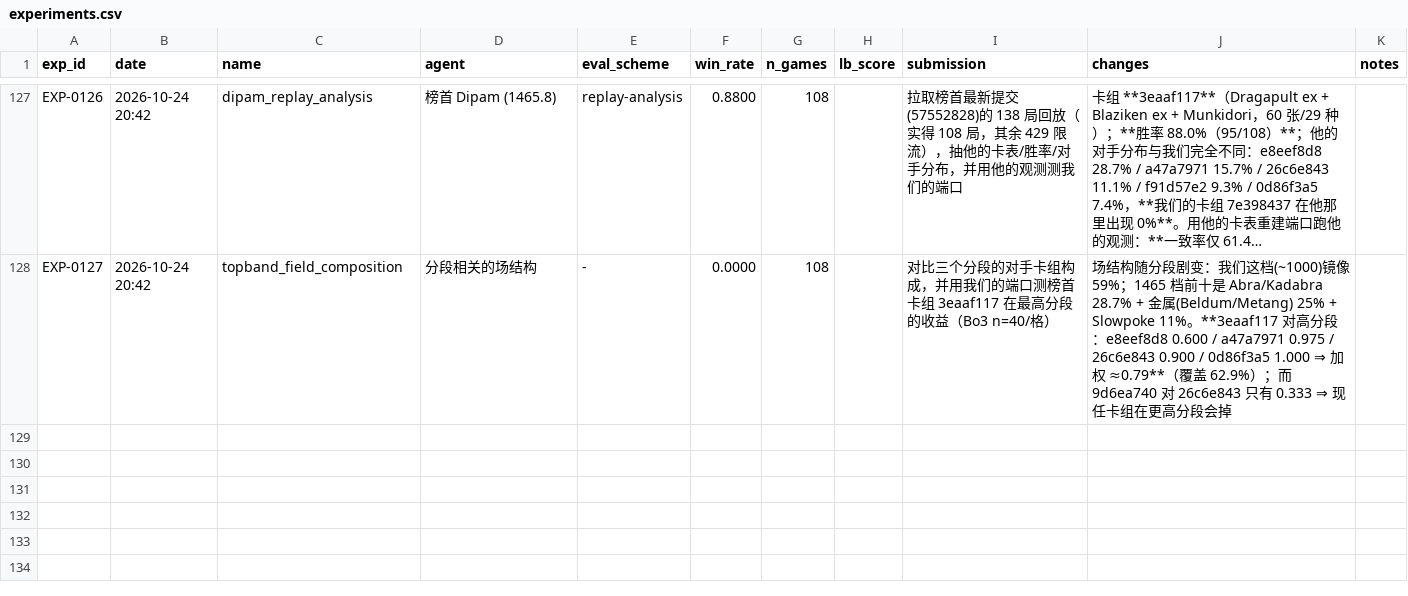
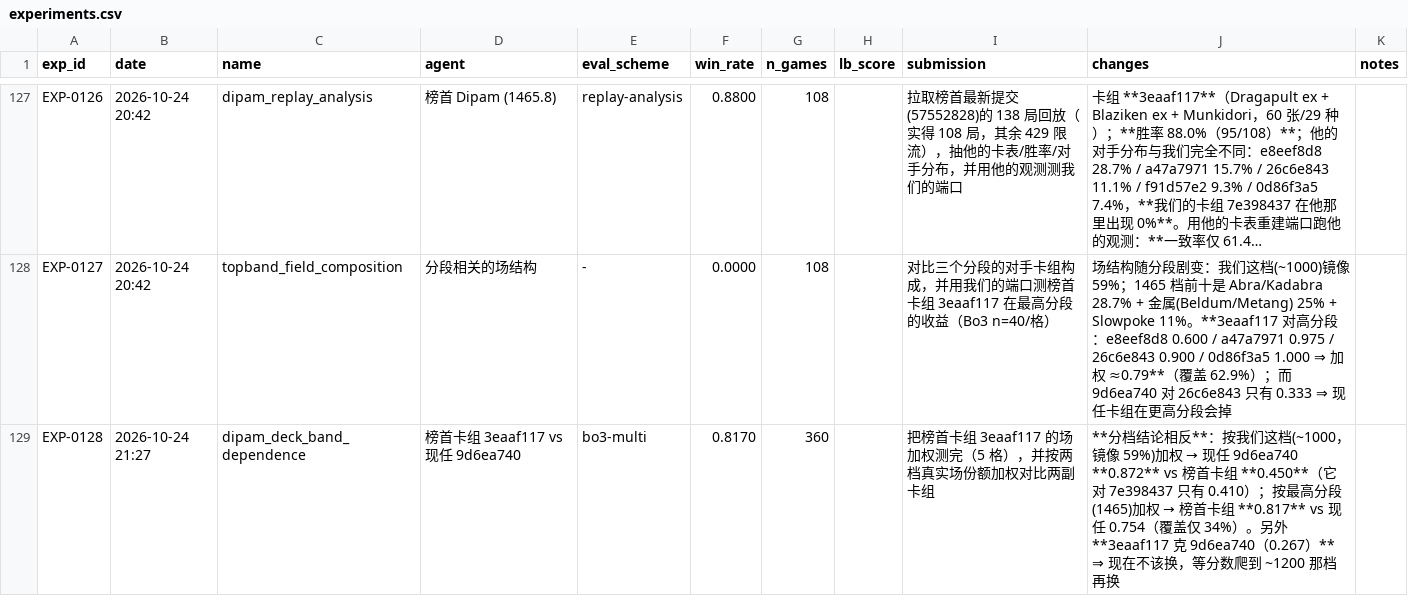
Before and after one commit to zhang1wen2hao3-a11y/kaggle_home, a CSV file: experiments.csv, drawn as a sheet; only a part is shown, gaps mark what is left out; long unchanged cells end in …; the diff names each change by its address in the sheet, - before the commit and + after, or states it on an @@ line.

Commit message:
analysis: 榜首卡组 3eaaf117 的分档结论 —— 我们这档 0.450（不换），高分段 0.817（该换）

```diff
--- a/experiments.csv
+++ b/experiments.csv
+row 129: EXP-0128 | 2026-10-24 21:27 | dipam_deck_band_dependence | 榜首卡组 3eaaf117 vs 现任 9d6ea740 | bo3-multi | 0.8170 | 360 |  | 把榜首卡组 3eaaf117 的场加权测完（5 格），并按两档真实场份额加权对比两副卡组 | **分档结论相反**：按我们这档(~1000，镜像 59%)加权 → 现任 9d6ea740 **0.872** vs 榜首卡组 **0.450**（它对 7e398437 只有 0.410）；按最高分段(1465)加权 → 榜首卡组 **0.817** vs 现任 0.754（覆盖仅 34%）。另外 **3eaaf117 克 9d6ea740（0.267）** ⇒ 现在不该换，等分数爬到 ~1200 那档再换
```
Also changed, not shown: 1 other file.
